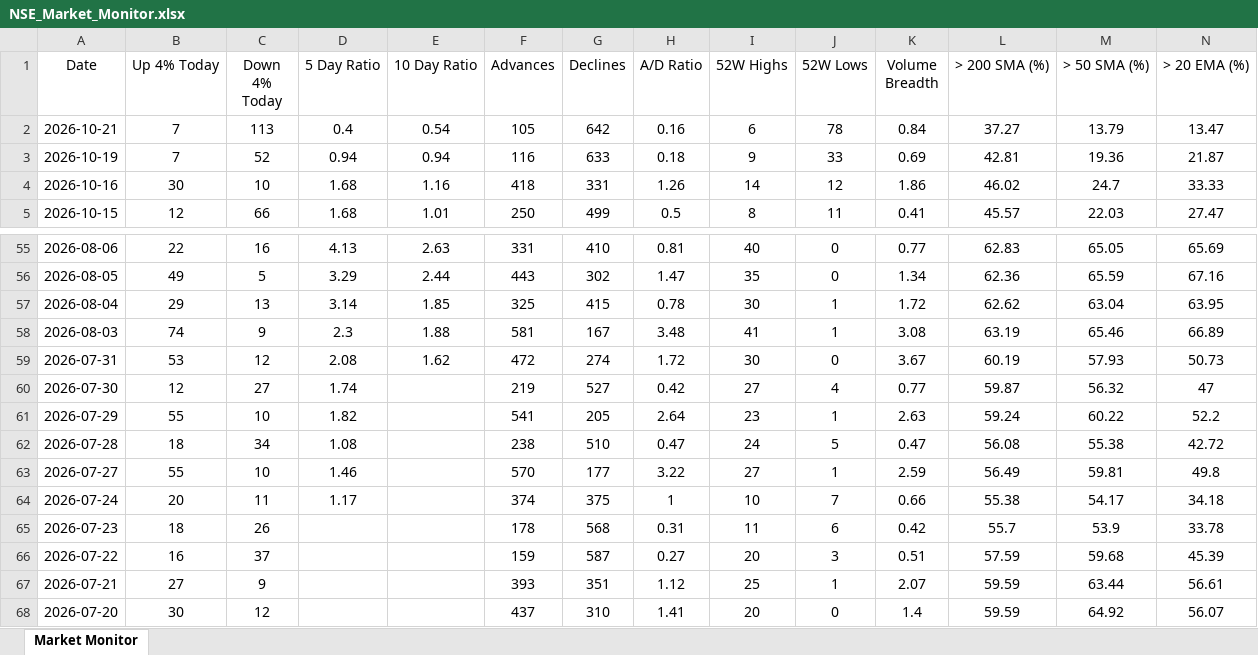
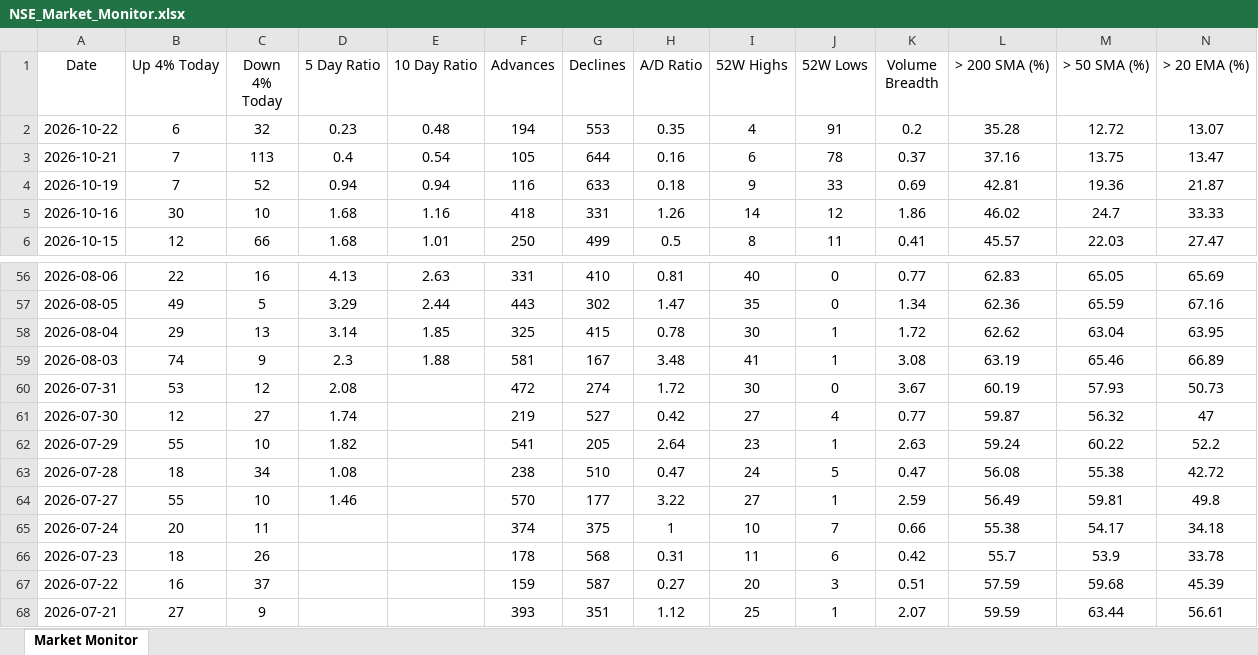
Before and after one commit to chethanshivaraju94-netizen/nse-market-monitor, an Excel workbook: NSE_Market_Monitor.xlsx, sheet Market Monitor, drawn as a sheet; only a part is shown, gaps mark what is left out; the shorter side is filled out with more unchanged rows; values as stored, in another font and other column widths than the file's, no borders; conditional formats not drawn; addresses are those after the commit; rows hold the shown columns only; the diff names each change by its address in the sheet, - before the commit and + after, or states it on an @@ line.

```diff
--- a/NSE_Market_Monitor.xlsx (sheet Market Monitor)
+++ b/NSE_Market_Monitor.xlsx (sheet Market Monitor)
+row 2: 2026-10-22 | 6 | 32 | 0.23 | 0.48 | 194 | 553 | 0.35 | 4 | 91 | 0.2 | 35.28 | 12.72 | 13.07
-G3 (Declines): 642
+G3 (Declines): 644
-K3 (Volume Breadth): 0.84
+K3 (Volume Breadth): 0.37
-L3 (> 200 SMA (%)): 37.27
+L3 (> 200 SMA (%)): 37.16
-M3 (> 50 SMA (%)): 13.79
+M3 (> 50 SMA (%)): 13.75
-E60 (10 Day Ratio): 1.62
+E60 (10 Day Ratio): (empty)
-D65 (5 Day Ratio): 1.17
+D65 (5 Day Ratio): (empty)
```
Also changed, not shown: NSE_Sector_Monitor.xlsx.
